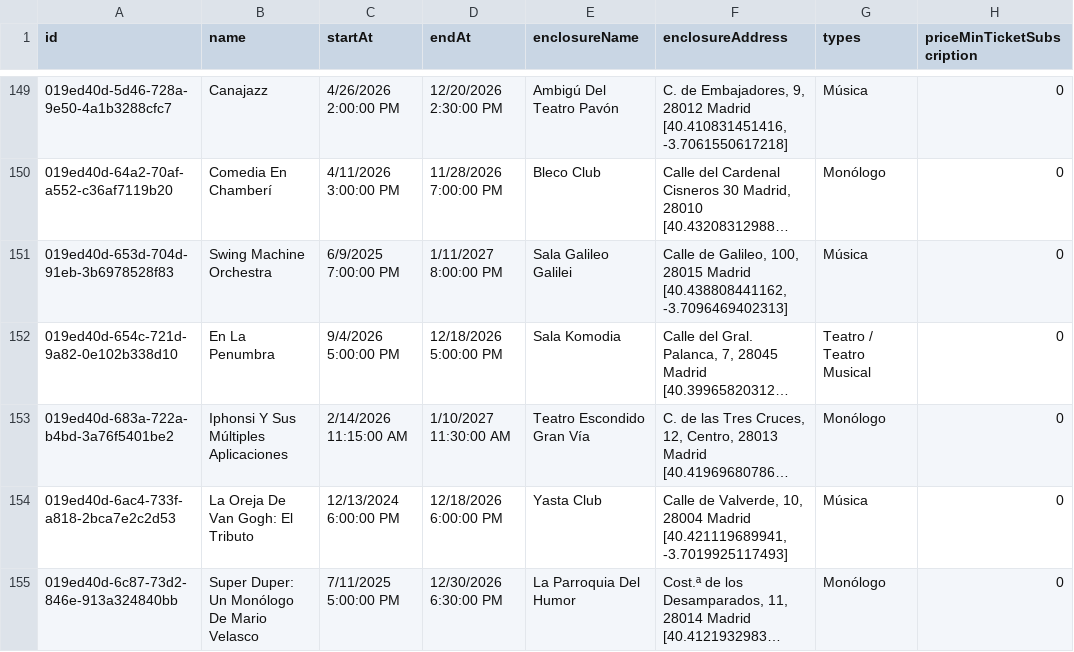
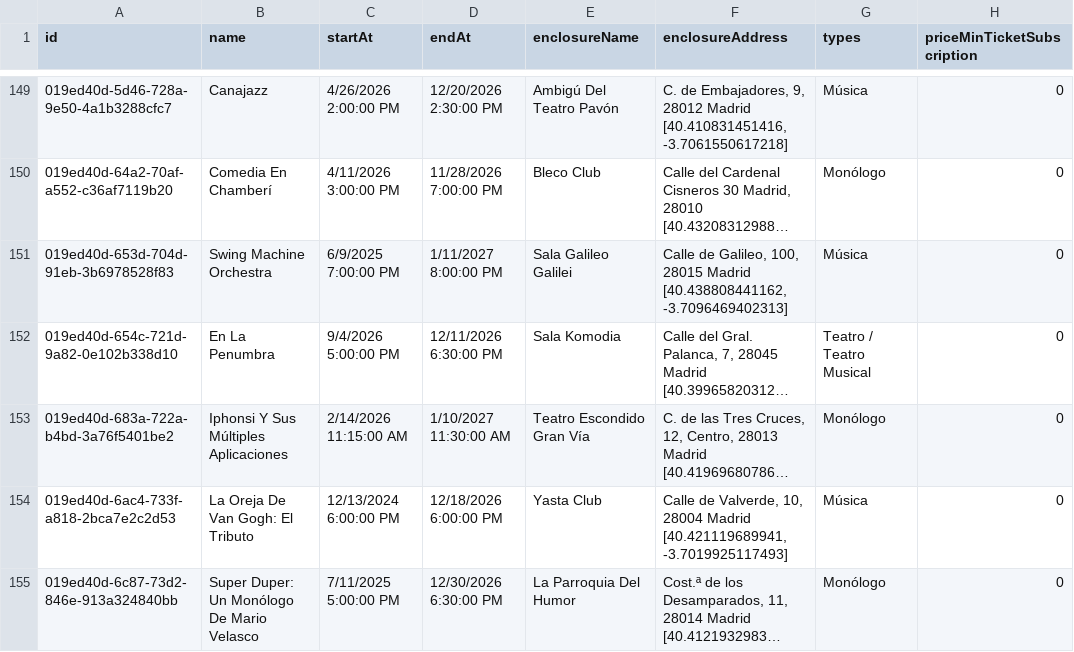
Before and after one commit to valonsot/ScheduleScript, a CSV file: nombres_eventos.csv, drawn as a sheet; only a part is shown, gaps mark what is left out; long unchanged cells end in …; the diff names each change by its address in the sheet, - before the commit and + after, or states it on an @@ line.

```diff
--- a/nombres_eventos.csv
+++ b/nombres_eventos.csv
-D152 (endAt): 12/18/2026 5:00:00 PM
+D152 (endAt): 12/11/2026 6:30:00 PM
```
